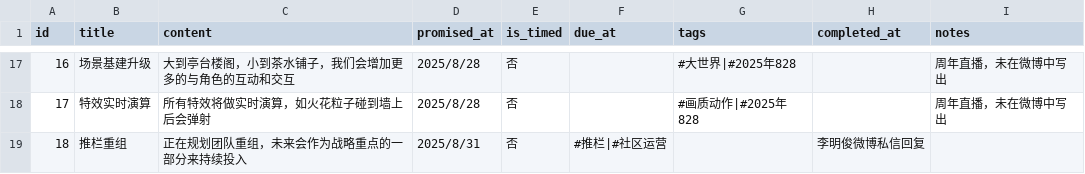
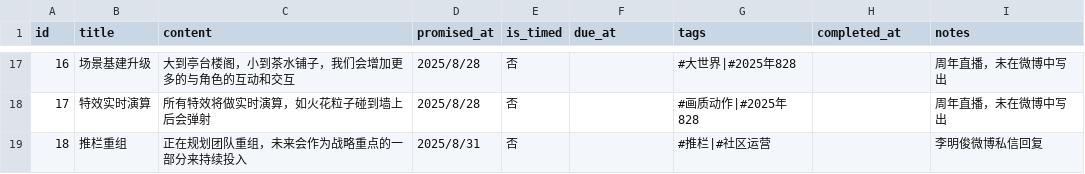
Before and after one commit to WoodsmanG/JX3Cake, a CSV file: data.csv, drawn as a sheet; only a part is shown, gaps mark what is left out.

Commit message:
Update data.csv

```diff
--- a/data.csv
+++ b/data.csv
@@ -18,2 +18,2 @@
 17,特效实时演算,所有特效将做实时演算，如火花粒子碰到墙上后会弹射,2025/8/28,否,,#画质动作|#2025年828,,周年直播，未在微博中写出
-18,推栏重组,正在规划团队重组，未来会作为战略重点的一部分来持续投入,2025/8/31,否,#推栏|#社区运营,,李明俊微博私信回复
+18,推栏重组,正在规划团队重组，未来会作为战略重点的一部分来持续投入,2025/8/31,否,,#推栏|#社区运营,,李明俊微博私信回复
```
